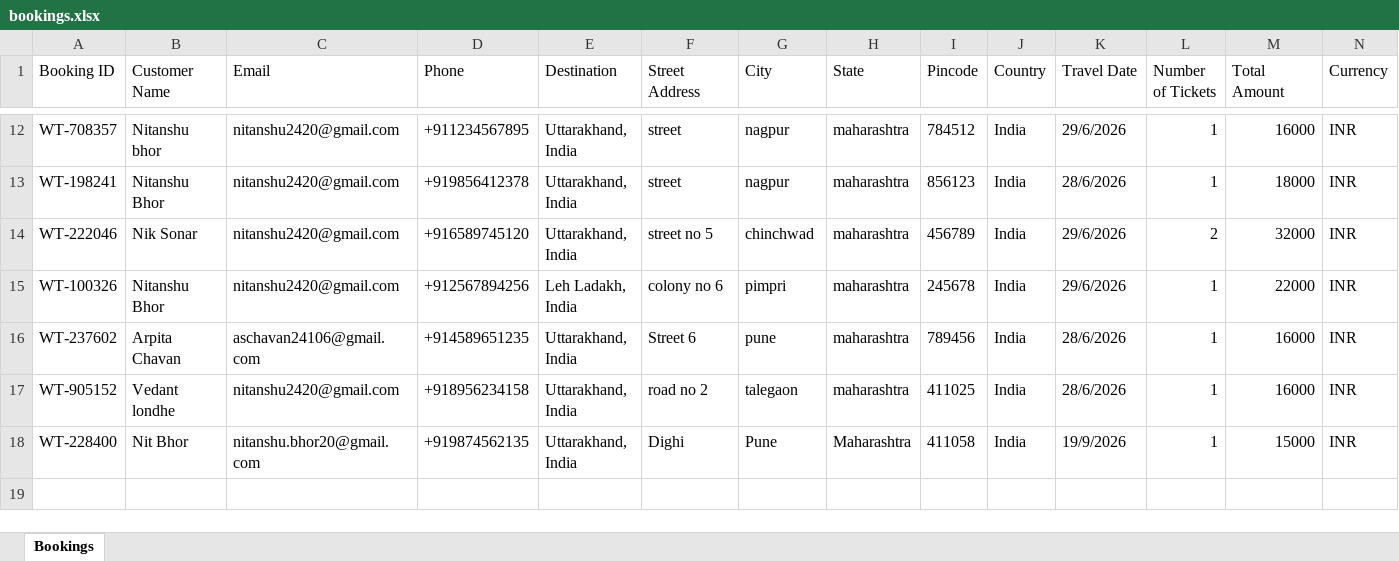
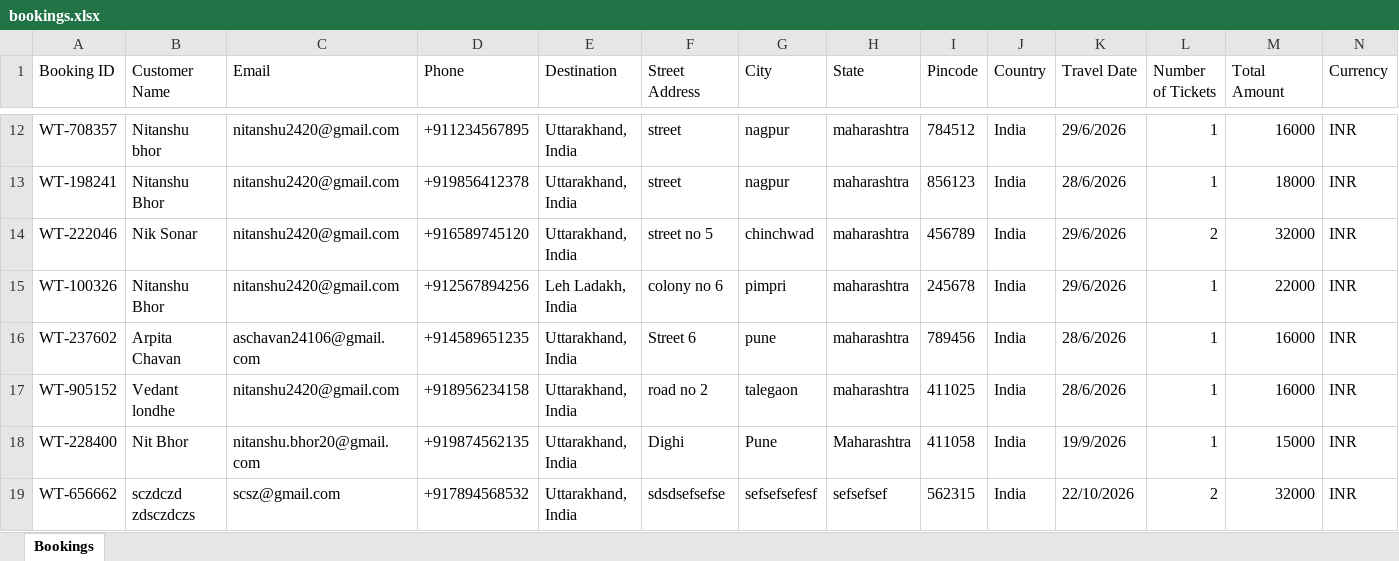
Before and after one commit to NitanshuBhor20/360-Explorers, an Excel workbook: backend/exports/bookings.xlsx, sheet Bookings, drawn as a sheet; only a part is shown, gaps mark what is left out; values as stored, in another font and other column widths than the file's, no borders; rows hold the shown columns only; the diff names each change by its address in the sheet, - before the commit and + after, or states it on an @@ line.

```diff
--- a/backend/exports/bookings.xlsx (sheet Bookings)
+++ b/backend/exports/bookings.xlsx (sheet Bookings)
+row 19: WT-656662 | sczdczd zdsczdczs | scsz@gmail.com | +917894568532 | Uttarakhand, India | sdsdsefsefse | sefsefsefesf | sefsefsef | 562315 | India | 22/10/2026 | 2 | 32000 | INR
```
Also changed, not shown: backend/exports/payments.xlsx, 13 other files.
